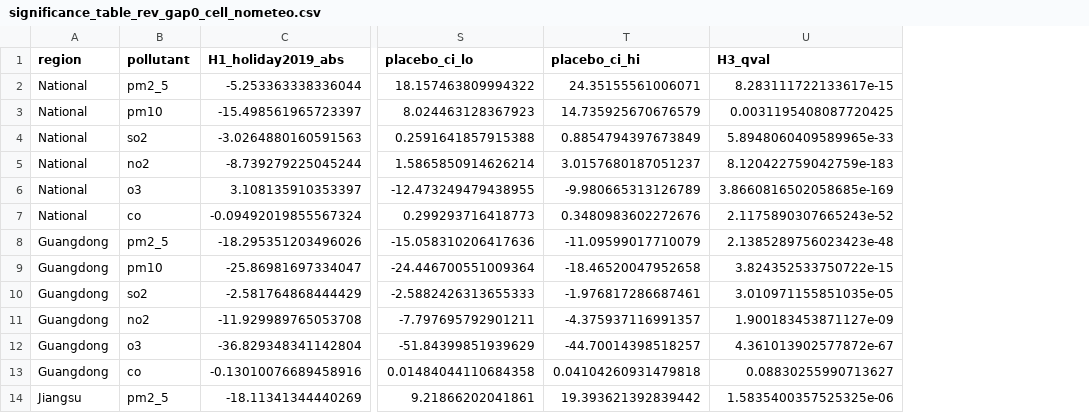
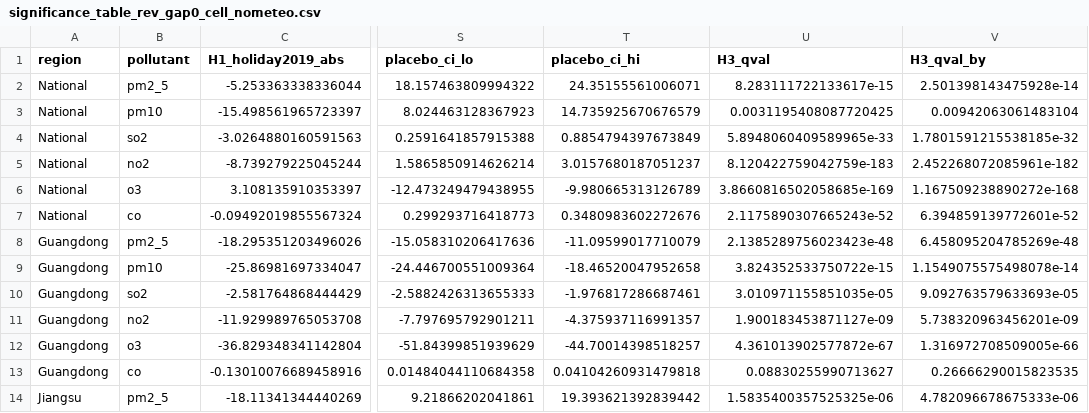
Before and after one commit to acodercat/AQIC-COVID19, a CSV file: data/results/significance_table_rev_gap0_cell_nometeo.csv, drawn as a sheet; only a part is shown, gaps mark what is left out; the diff names each change by its address in the sheet, - before the commit and + after, or states it on an @@ line.

```diff
--- a/data/results/significance_table_rev_gap0_cell_nometeo.csv
+++ b/data/results/significance_table_rev_gap0_cell_nometeo.csv
+column V (H3_qval_by), rows 2-14: 2.501398143475928e-14 | 0.00942063061483104 | 1.7801591215538185e-32 | 2.452268072085961e-182 | 1.167509238890272e-168 | 6.394859139772601e-52 | 6.458095204785269e-48 | 1.1549075575498078e-14 | 9.092763579633693e-05 | 5.738320963456201e-09 | 1.316972708509005e-66 | 0.26666290015823535 | 4.782096678675333e-06
```
Also changed, not shown: data/results/significance_table_rev_gap0_cell_meteo.csv, data/results/significance_table_rev_gap0_twoway_meteo.csv, 48 other files.
